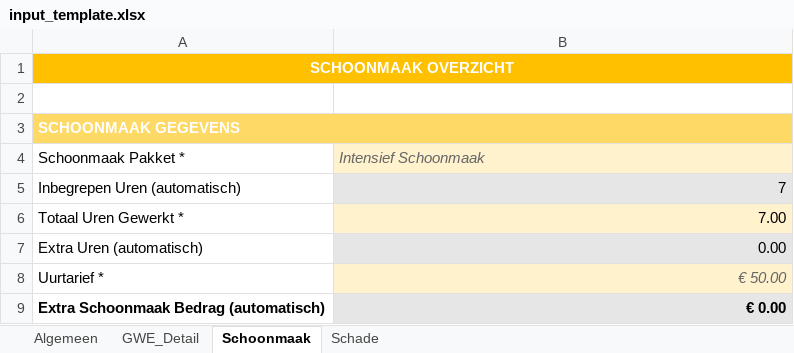
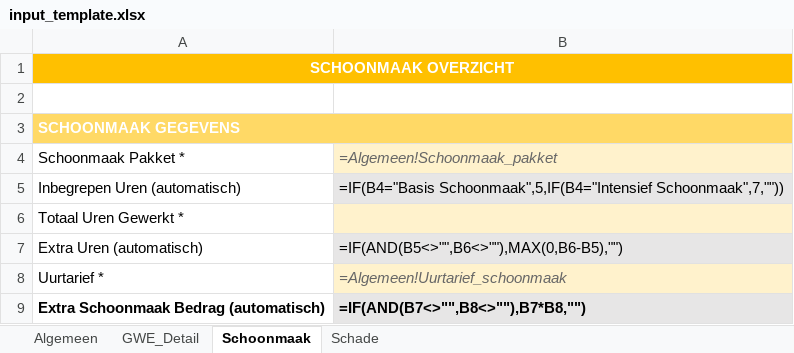
Before and after one commit to aljereau/eindafrekening-generator, an Excel workbook: Eindafrekening/src/input_template.xlsx, sheet Schoonmaak, drawn as a sheet; values as stored, in another font and other column widths than the file's, no borders; formulas without a stored value are shown as written; the diff names each change by its address in the sheet, - before the commit and + after, or states it on an @@ line.

```diff
--- a/Eindafrekening/src/input_template.xlsx (sheet Schoonmaak)
+++ b/Eindafrekening/src/input_template.xlsx (sheet Schoonmaak)
-B4: Intensief Schoonmaak
+B4: =Algemeen!Schoonmaak_pakket
-B5: 7
+B5: =IF(B4="Basis Schoonmaak",5,IF(B4="Intensief Schoonmaak",7,""))
-B6: 7.00
+B6: (empty)
-B7: 0.00
+B7: =IF(AND(B5<>"",B6<>""),MAX(0,B6-B5),"")
-B8: € 50.00
+B8: =Algemeen!Uurtarief_schoonmaak
-B9: € 0.00
+B9: =IF(AND(B7<>"",B8<>""),B7*B8,"")
```
Also changed, not shown: sheet Schade, sheet GWE_Detail, sheet Algemeen, 6 other files.
